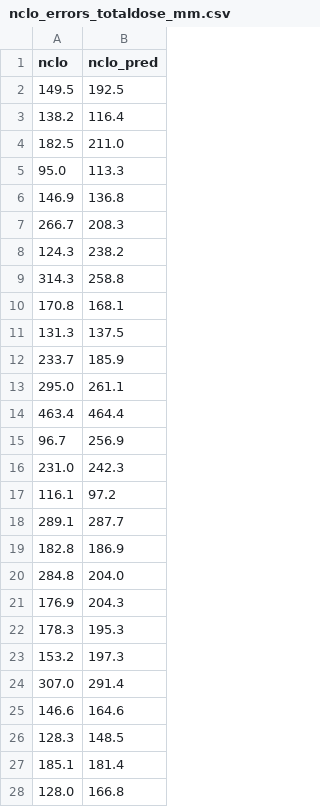
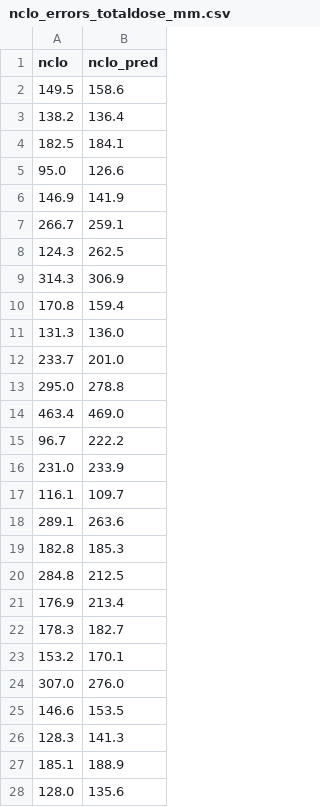
Before and after one commit to JuliaHealth/CloToP.jl, a CSV file: reports/nclo_errors_totaldose_mm.csv, drawn as a sheet; only a part is shown; the diff covers the shown part only.

```diff
--- a/reports/nclo_errors_totaldose_mm.csv
+++ b/reports/nclo_errors_totaldose_mm.csv
@@ -1,28 +1,28 @@
 nclo,nclo_pred
-149.5,192.5
-138.2,116.4
-182.5,211.0
-95.0,113.3
-146.9,136.8
-266.7,208.3
-124.3,238.2
-314.3,258.8
-170.8,168.1
-131.3,137.5
-233.7,185.9
-295.0,261.1
-463.4,464.4
-96.7,256.9
-231.0,242.3
-116.1,97.2
-289.1,287.7
-182.8,186.9
-284.8,204.0
-176.9,204.3
-178.3,195.3
-153.2,197.3
-307.0,291.4
-146.6,164.6
-128.3,148.5
-185.1,181.4
-128.0,166.8
+149.5,158.6
+138.2,136.4
+182.5,184.1
+95.0,126.6
+146.9,141.9
+266.7,259.1
+124.3,262.5
+314.3,306.9
+170.8,159.4
+131.3,136.0
+233.7,201.0
+295.0,278.8
+463.4,469.0
+96.7,222.2
+231.0,233.9
+116.1,109.7
+289.1,263.6
+182.8,185.3
+284.8,212.5
+176.9,213.4
+178.3,182.7
+153.2,170.1
+307.0,276.0
+146.6,153.5
+128.3,141.3
+185.1,188.9
+128.0,135.6
```
Also changed, not shown: 95 edited cells elsewhere in this file, reports/clo_errors.csv, reports/clo_errors_totaldose.csv, 43 other files.
